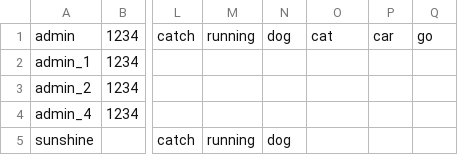
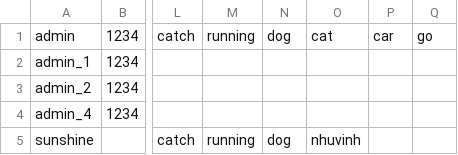
Before and after one commit to phatalways-sleeping/CS163_Enlighten, a CSV file: CS163_Enlighten/ENLIGHTEN_DATA/USERS_INFORMATIONS/admins.csv, drawn as a sheet; only a part is shown, gaps mark what is left out; the diff names each change by its address in the sheet, - before the commit and + after, or states it on an @@ line.

```diff
--- a/CS163_Enlighten/ENLIGHTEN_DATA/USERS_INFORMATIONS/admins.csv
+++ b/CS163_Enlighten/ENLIGHTEN_DATA/USERS_INFORMATIONS/admins.csv
-O5: (empty)
+O5: nhuvinh
```
Also changed, not shown: 6 other files.
